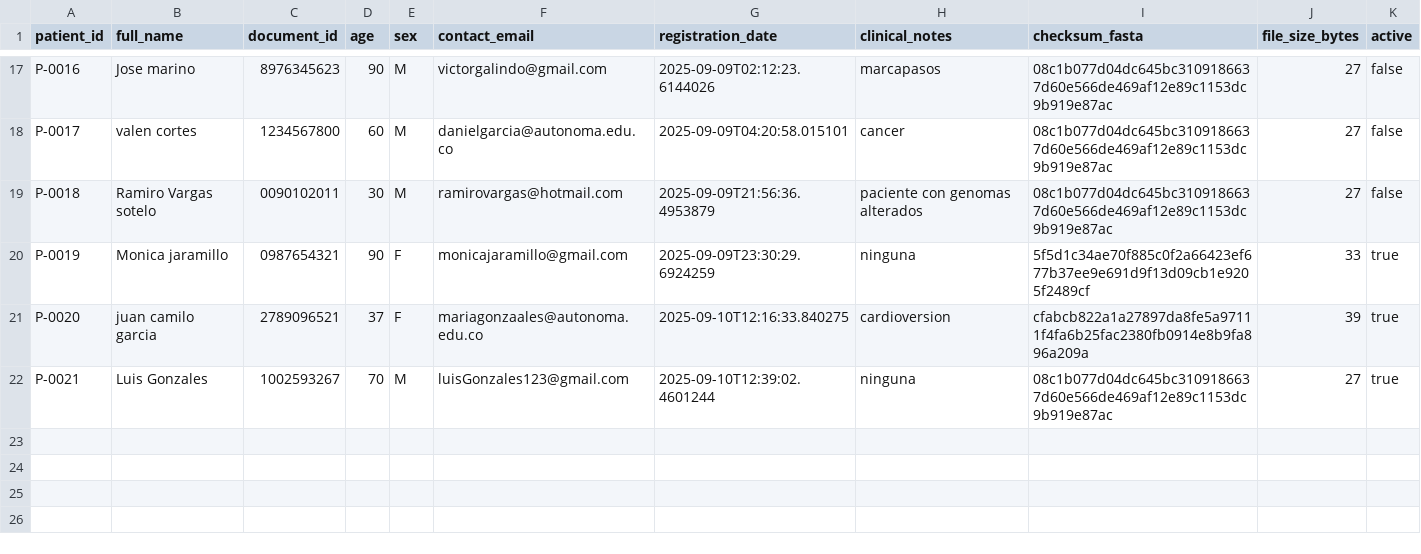
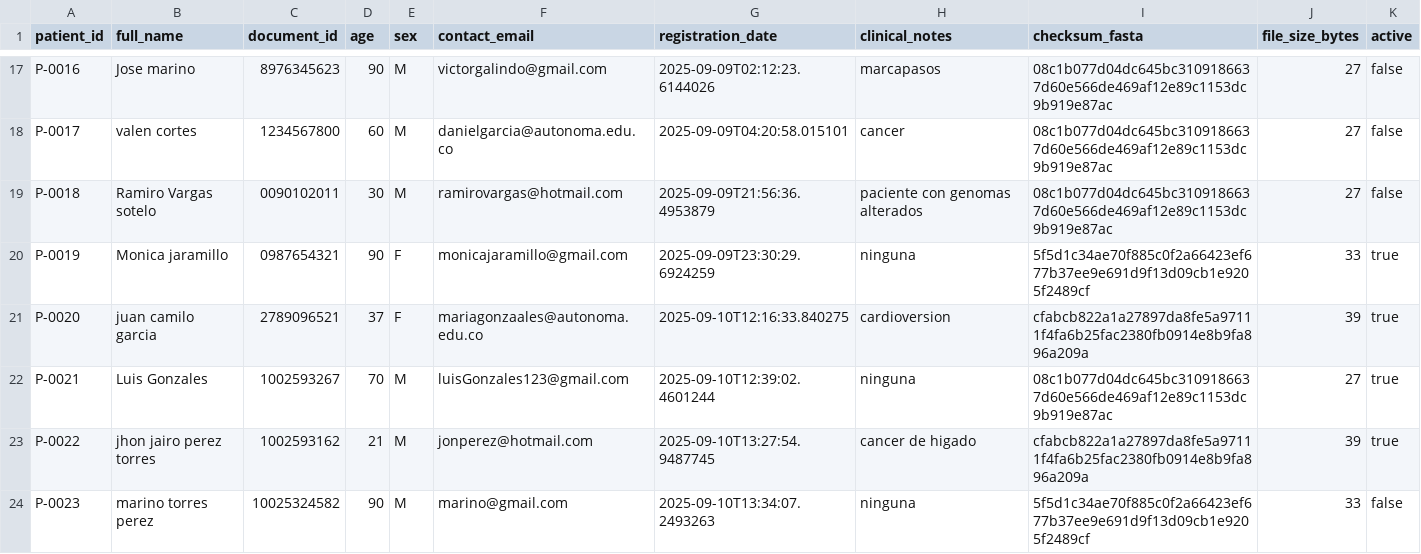
Before and after one commit to victormanuel20/Genomic_proyecto, a CSV file: tcp_serverGenomics/data/pacientes.csv, drawn as a sheet; only a part is shown, gaps mark what is left out.

```diff
--- a/tcp_serverGenomics/data/pacientes.csv
+++ b/tcp_serverGenomics/data/pacientes.csv
@@ -22 +22,3 @@ P-0020,juan camilo garcia,2789096521,37,F,mariagonzaales@autonoma.edu.co,2025-09
 P-0021,Luis Gonzales,1002593267,70,M,luisGonzales123@gmail.com,2025-09-10T12:39:02.4601244,ninguna,08c1b077d04dc645bc3109186637d60e566de469af12e89c1153dc9b919e87ac,27,true
+P-0022,jhon jairo perez torres,1002593162,21,M,jonperez@hotmail.com,2025-09-10T13:27:54.9487745,cancer de higado,cfabcb822a1a27897da8fe5a97111f4fa6b25fac2380fb0914e8b9fa896a209a,39,true
+P-0023,marino torres perez,10025324582,90,M,marino@gmail.com,2025-09-10T13:34:07.2493263,ninguna,5f5d1c34ae70f885c0f2a66423ef677b37ee9e691d9f13d09cb1e9205f2489cf,33,false
```
Also changed, not shown: tcp_serverGenomics/data/detecciones.csv, 4 other files.
